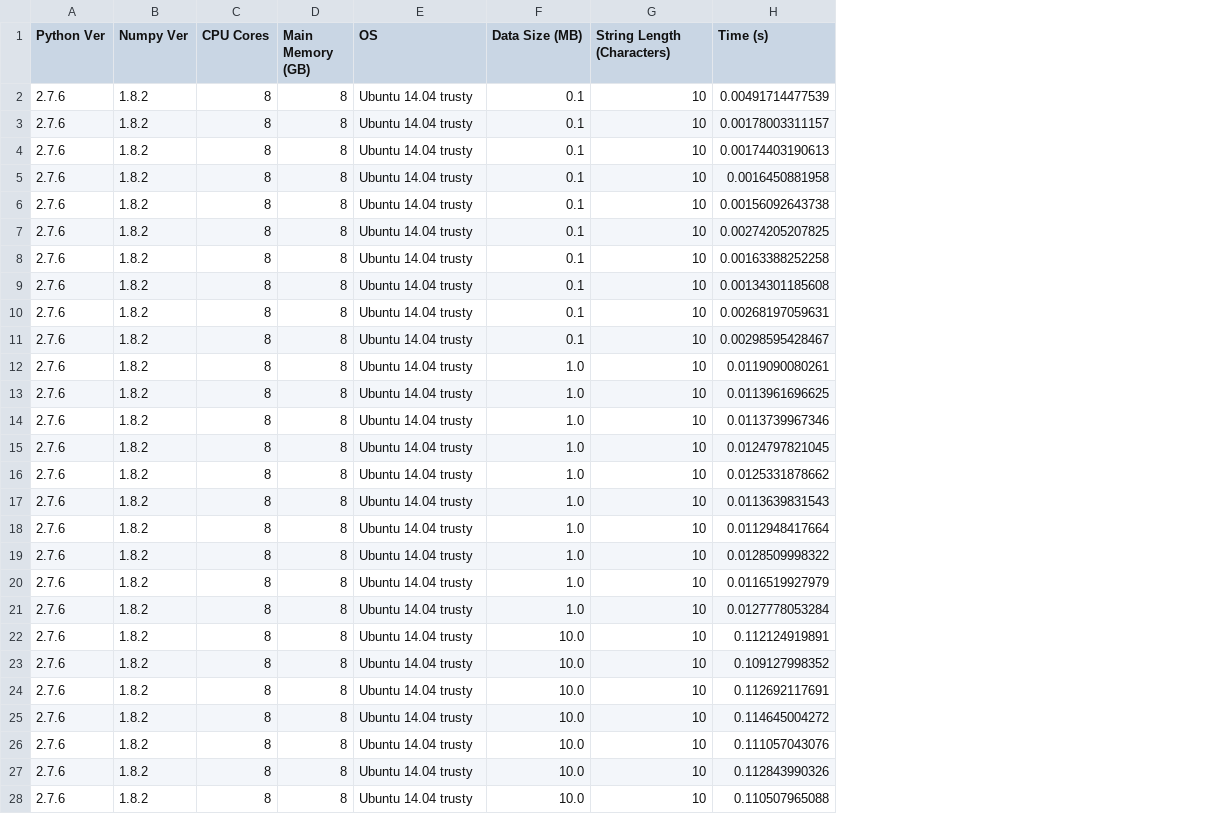
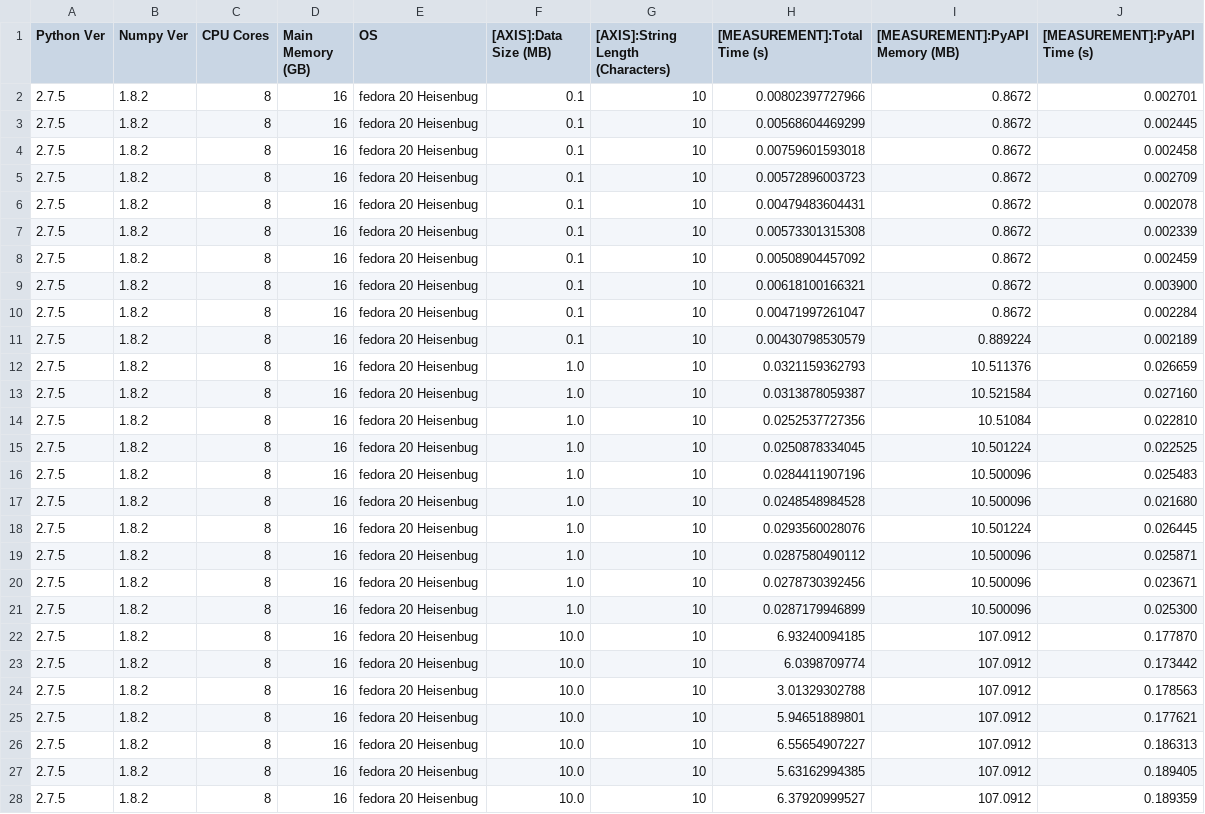
Before and after one commit to MonetDB/MonetDB-old, a TSV file: monetdb5/extras/pyapi/Benchmarks/Output/string_unicode_ascii_always.tsv, drawn as a sheet; only a part is shown; removed rows and columns are numbered as before the commit, all else as after; the diff covers the shown part only; the diff names each change by its address in the sheet, - before the commit and + after, or states it on an @@ line.

```diff
--- a/monetdb5/extras/pyapi/Benchmarks/Output/string_unicode_ascii_always.tsv
+++ b/monetdb5/extras/pyapi/Benchmarks/Output/string_unicode_ascii_always.tsv
-column H (Time (s)), rows 2-28: 0.00491714477539 | 0.00178003311157 | 0.00174403190613 | 0.0016450881958 | 0.00156092643738 | 0.00274205207825 | 0.00163388252258 | 0.00134301185608 | 0.00268197059631 | 0.00298595428467 | 0.0119090080261 | 0.0113961696625 | 0.0113739967346 | 0.0124797821045 | 0.0125331878662 | 0.0113639831543 | 0.0112948417664 | 0.0128509998322 | 0.0116519927979 | 0.0127778053284 | 0.112124919891 | 0.109127998352 | 0.112692117691 | 0.114645004272 | 0.111057043076 | 0.112843990326 | 0.110507965088
+column H ([MEASUREMENT]:Total Time (s)), rows 2-28: 0.00802397727966 | 0.00568604469299 | 0.00759601593018 | 0.00572896003723 | 0.00479483604431 | 0.00573301315308 | 0.00508904457092 | 0.00618100166321 | 0.00471997261047 | 0.00430798530579 | 0.0321159362793 | 0.0313878059387 | 0.0252537727356 | 0.0250878334045 | 0.0284411907196 | 0.0248548984528 | 0.0293560028076 | 0.0287580490112 | 0.0278730392456 | 0.0287179946899 | 6.93240094185 | 6.0398709774 | 3.01329302788 | 5.94651889801 | 6.55654907227 | 5.63162994385 | 6.37920999527
+column I ([MEASUREMENT]:PyAPI Memory (MB)), rows 2-28: 0.8672 | 0.8672 | 0.8672 | 0.8672 | 0.8672 | 0.8672 | 0.8672 | 0.8672 | 0.8672 | 0.889224 | 10.511376 | 10.521584 | 10.51084 | 10.501224 | 10.500096 | 10.500096 | 10.501224 | 10.500096 | 10.500096 | 10.500096 | 107.0912 | 107.0912 | 107.0912 | 107.0912 | 107.0912 | 107.0912 | 107.0912
+column J ([MEASUREMENT]:PyAPI Time (s)), rows 2-28: 0.002701 | 0.002445 | 0.002458 | 0.002709 | 0.002078 | 0.002339 | 0.002459 | 0.003900 | 0.002284 | 0.002189 | 0.026659 | 0.027160 | 0.022810 | 0.022525 | 0.025483 | 0.021680 | 0.026445 | 0.025871 | 0.023671 | 0.025300 | 0.177870 | 0.173442 | 0.178563 | 0.177621 | 0.186313 | 0.189405 | 0.189359
-F1: Data Size (MB)
+F1: [AXIS]:Data Size (MB)
-G1: String Length (Characters)
+G1: [AXIS]:String Length (Characters)
-A2:A28 (Python Ver): 2.7.6
+A2:A28 (Python Ver): 2.7.5
-D2:D28 (Main Memory (GB)): 8
+D2:D28 (Main Memory (GB)): 16
-E2:E28 (OS): Ubuntu 14.04 trusty
+E2:E28 (OS): fedora 20 Heisenbug
```
Also changed, not shown: 99 edited cells elsewhere in this file, monetdb5/extras/pyapi/Benchmarks/Output/string_bytearrayobject.tsv, monetdb5/extras/pyapi/Benchmarks/Output/string_samelength_npyobject.tsv, 29 other files.
